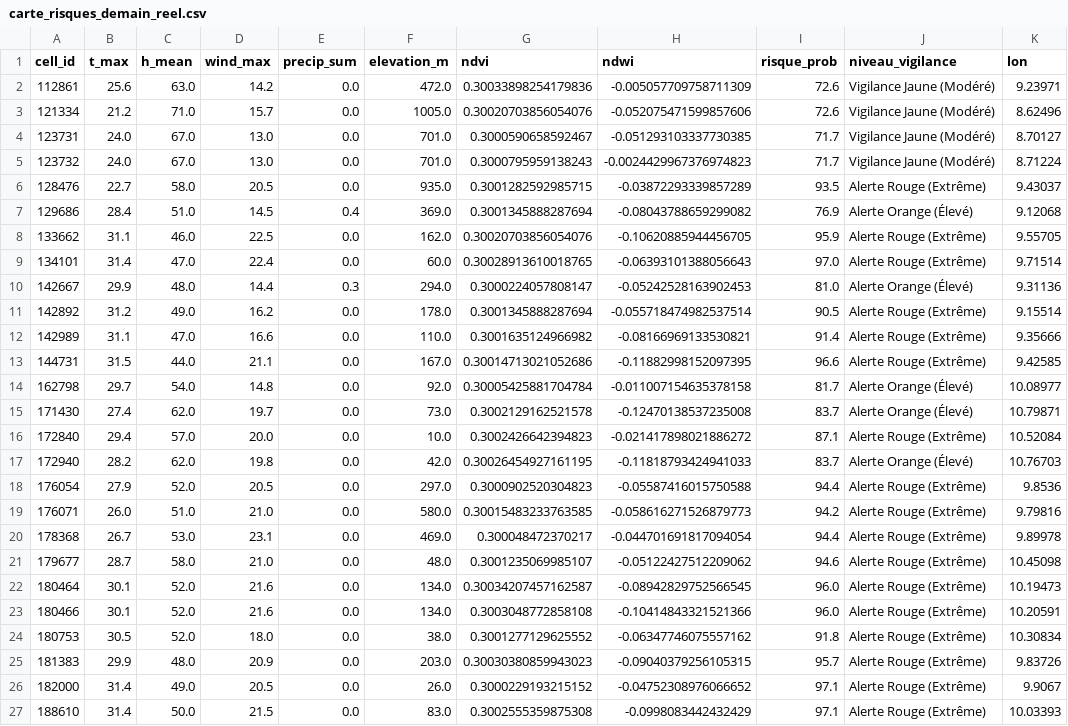
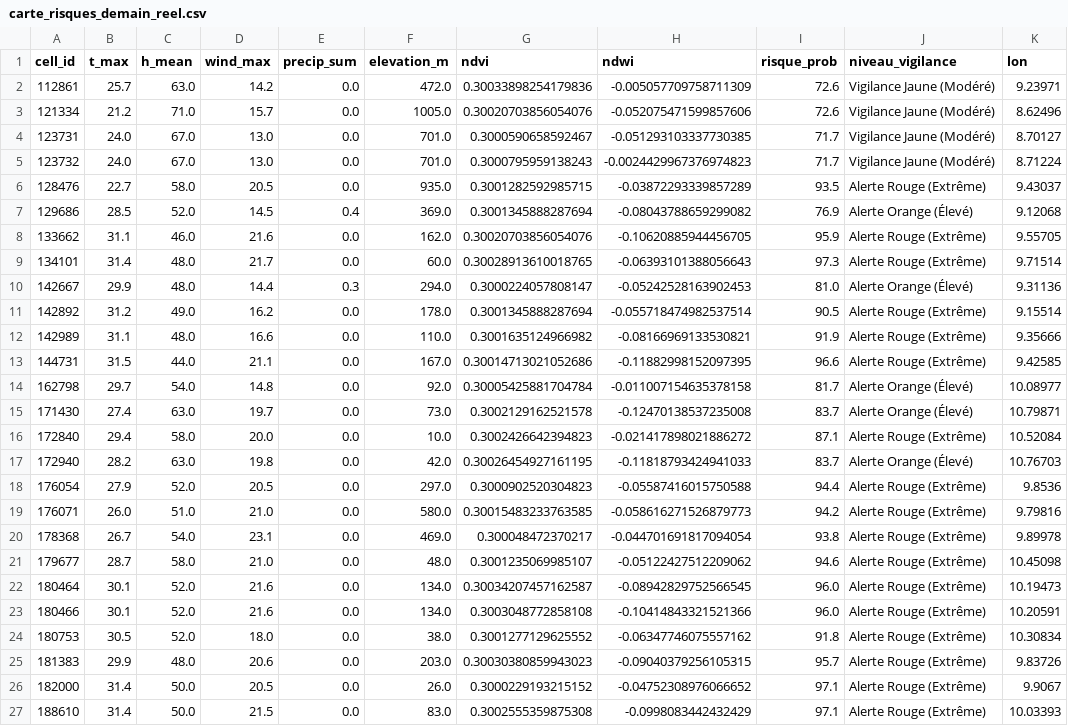
Before and after one commit to Ba7athproject/Tunisia_Fire_Watch, a CSV file: carte_risques_demain_reel.csv, drawn as a sheet; only a part is shown; the diff names each change by its address in the sheet, - before the commit and + after, or states it on an @@ line.

```diff
--- a/carte_risques_demain_reel.csv
+++ b/carte_risques_demain_reel.csv
-B2 (t_max): 25.6
+B2 (t_max): 25.7
-B7 (t_max): 28.4
+B7 (t_max): 28.5
-C7 (h_mean): 51.0
+C7 (h_mean): 52.0
-D8 (wind_max): 22.5
+D8 (wind_max): 21.6
-C9 (h_mean): 47.0
+C9 (h_mean): 48.0
-D9 (wind_max): 22.4
+D9 (wind_max): 21.7
-I9 (risque_prob): 97.0
+I9 (risque_prob): 97.3
-C12 (h_mean): 47.0
+C12 (h_mean): 48.0
-I12 (risque_prob): 91.4
+I12 (risque_prob): 91.9
-C15 (h_mean): 62.0
+C15 (h_mean): 63.0
-C16 (h_mean): 57.0
+C16 (h_mean): 58.0
-C17 (h_mean): 62.0
+C17 (h_mean): 63.0
-C20 (h_mean): 53.0
+C20 (h_mean): 54.0
-I20 (risque_prob): 94.4
+I20 (risque_prob): 93.8
-D25 (wind_max): 20.9
+D25 (wind_max): 20.6
-C26 (h_mean): 49.0
+C26 (h_mean): 50.0
```
